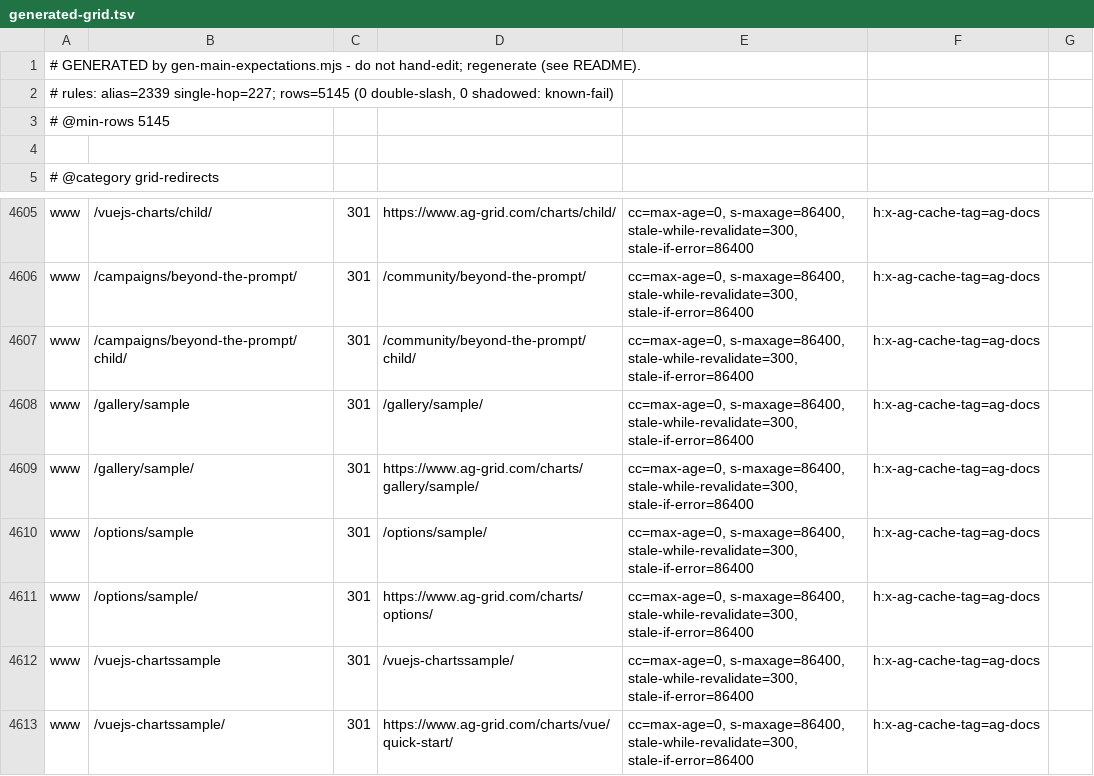
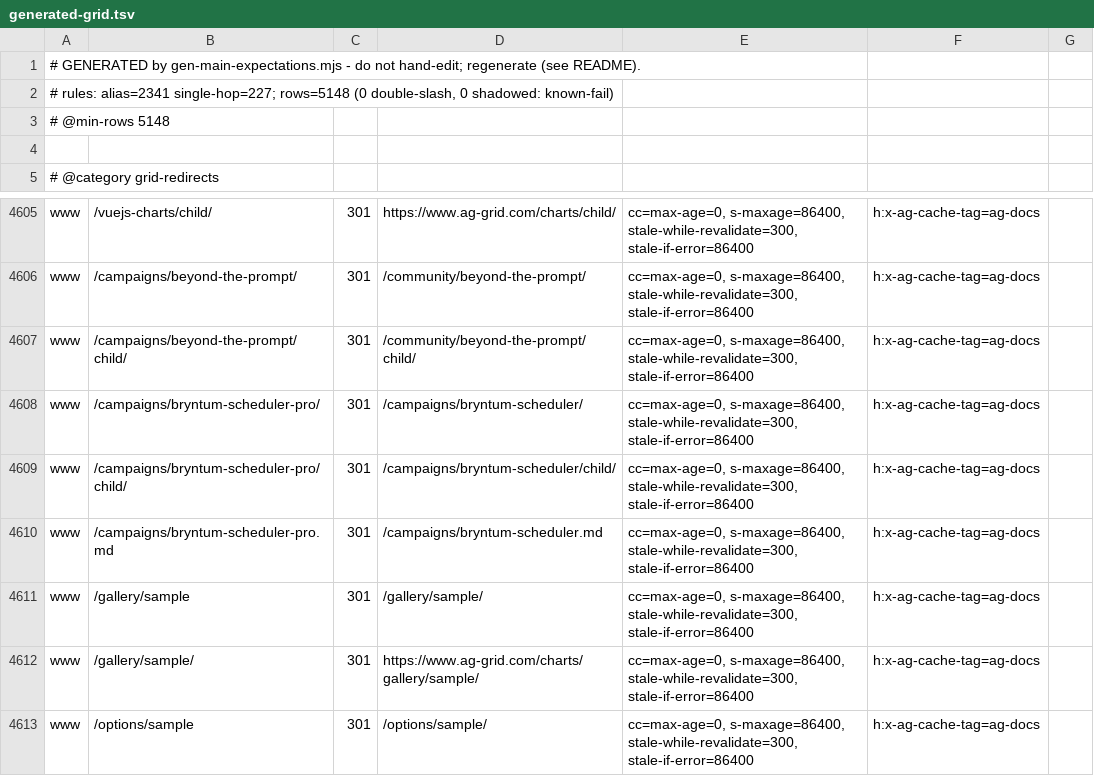
Before and after one commit to ag-grid/ag-grid, a TSV file: documentation/ag-grid-docs/testing/htaccess-harness/expectations/generated-grid.tsv, drawn as a sheet; only a part is shown, gaps mark what is left out; the shorter side is filled out with more unchanged rows.

Commit message:
DM-80 Retire the Bryntum Scheduler Pro page
Scheduler Pro is now Scheduler's Enterprise tier, so the standalone
campaign page goes:

- Remove schedulerpro.json, its hero SVG, media and SCSS block, and the
  scheduler-pro slug alias in the loader and the Algolia generator.
- 301 /campaigns/bryntum-scheduler-pro/ (and its .md) to the Scheduler
  page, with htaccess harness expectations; robots.txt keeps the URL
  crawlable so crawlers can follow the redirect.
- Drop Scheduler Pro from the site header, docs nav, shared product
  menu and product dropdown.
- Teach the redirects checker to treat file-extension targets as files
  and to ignore .md targets when markdown docs are disabled.

```diff
--- a/documentation/ag-grid-docs/testing/htaccess-harness/expectations/generated-grid.tsv
+++ b/documentation/ag-grid-docs/testing/htaccess-harness/expectations/generated-grid.tsv
@@ -1,4 +1,4 @@
 # GENERATED by gen-main-expectations.mjs - do not hand-edit; regenerate (see README).
-# rules: alias=2339 single-hop=227; rows=5145 (0 double-slash, 0 shadowed: known-fail)
-# @min-rows 5145
+# rules: alias=2341 single-hop=227; rows=5148 (0 double-slash, 0 shadowed: known-fail)
+# @min-rows 5148
 
@@ -4607,2 +4607,5 @@ www	/campaigns/beyond-the-prompt/	301	/community/beyond-the-prompt/	cc=max-age=0
 www	/campaigns/beyond-the-prompt/child/	301	/community/beyond-the-prompt/child/	cc=max-age=0, s-maxage=86400, stale-while-revalidate=300, stale-if-error=86400	h:x-ag-cache-tag=ag-docs
+www	/campaigns/bryntum-scheduler-pro/	301	/campaigns/bryntum-scheduler/	cc=max-age=0, s-maxage=86400, stale-while-revalidate=300, stale-if-error=86400	h:x-ag-cache-tag=ag-docs
+www	/campaigns/bryntum-scheduler-pro/child/	301	/campaigns/bryntum-scheduler/child/	cc=max-age=0, s-maxage=86400, stale-while-revalidate=300, stale-if-error=86400	h:x-ag-cache-tag=ag-docs
+www	/campaigns/bryntum-scheduler-pro.md	301	/campaigns/bryntum-scheduler.md	cc=max-age=0, s-maxage=86400, stale-while-revalidate=300, stale-if-error=86400	h:x-ag-cache-tag=ag-docs
 www	/gallery/sample	301	/gallery/sample/	cc=max-age=0, s-maxage=86400, stale-while-revalidate=300, stale-if-error=86400	h:x-ag-cache-tag=ag-docs
```
Also changed, not shown: documentation/ag-grid-docs/testing/htaccess-harness/expectations/curated.tsv, documentation/ag-grid-docs/testing/htaccess-harness/expectations/generated-grid-archive.tsv, 34 other files.
